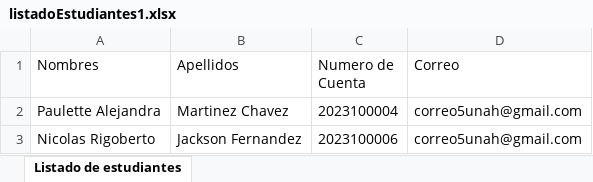
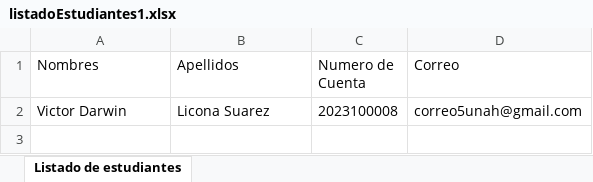
Before and after one commit to GaboSolo17X/Proyecto-Ingenieria-BackEnd, an Excel workbook: util/listadoEstudiantes1.xlsx, sheet Listado de estudiantes, drawn as a sheet; values as stored, in another font and other column widths than the file's, no borders; removed rows and columns are numbered as before the commit, all else as after; the diff names each change by its address in the sheet, - before the commit and + after, or states it on an @@ line.

```diff
--- a/util/listadoEstudiantes1.xlsx (sheet Listado de estudiantes)
+++ b/util/listadoEstudiantes1.xlsx (sheet Listado de estudiantes)
-row 2: Paulette Alejandra | Martinez Chavez | 2023100004 | correo5unah@gmail.com
-row 3: Nicolas Rigoberto | Jackson Fernandez | 2023100006 | correo5unah@gmail.com
+row 2: Victor Darwin | Licona Suarez | 2023100008 | correo5unah@gmail.com
```
Also changed, not shown: 18 other files.
